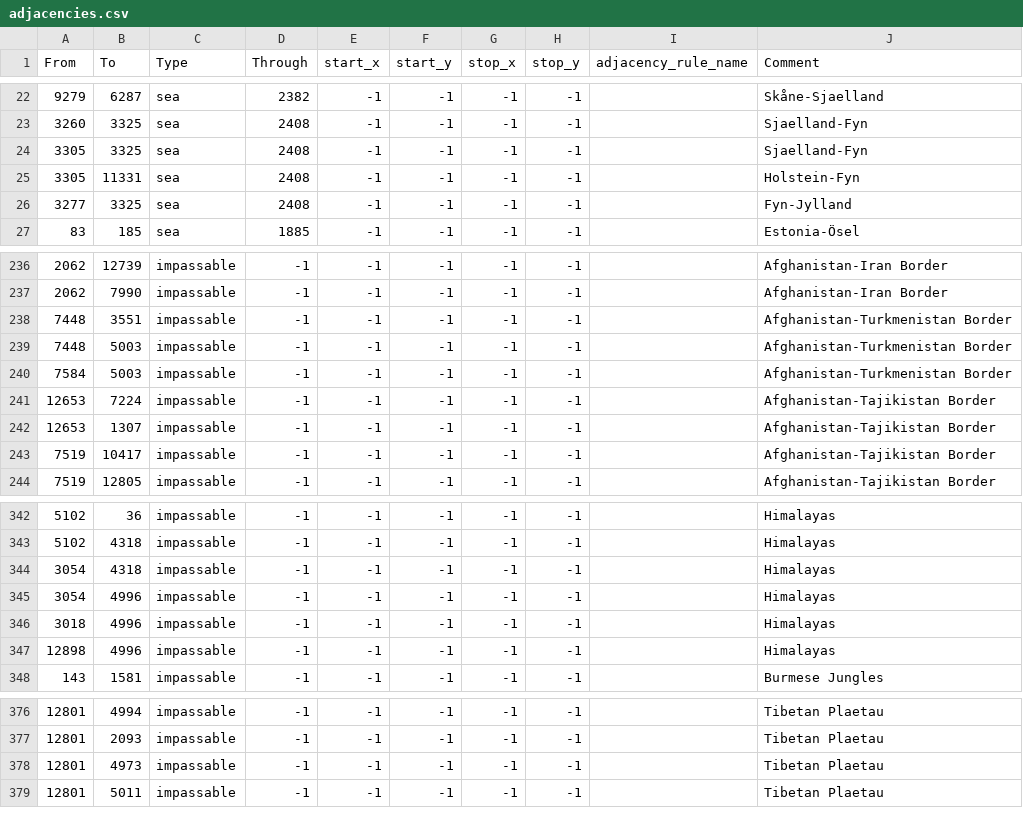
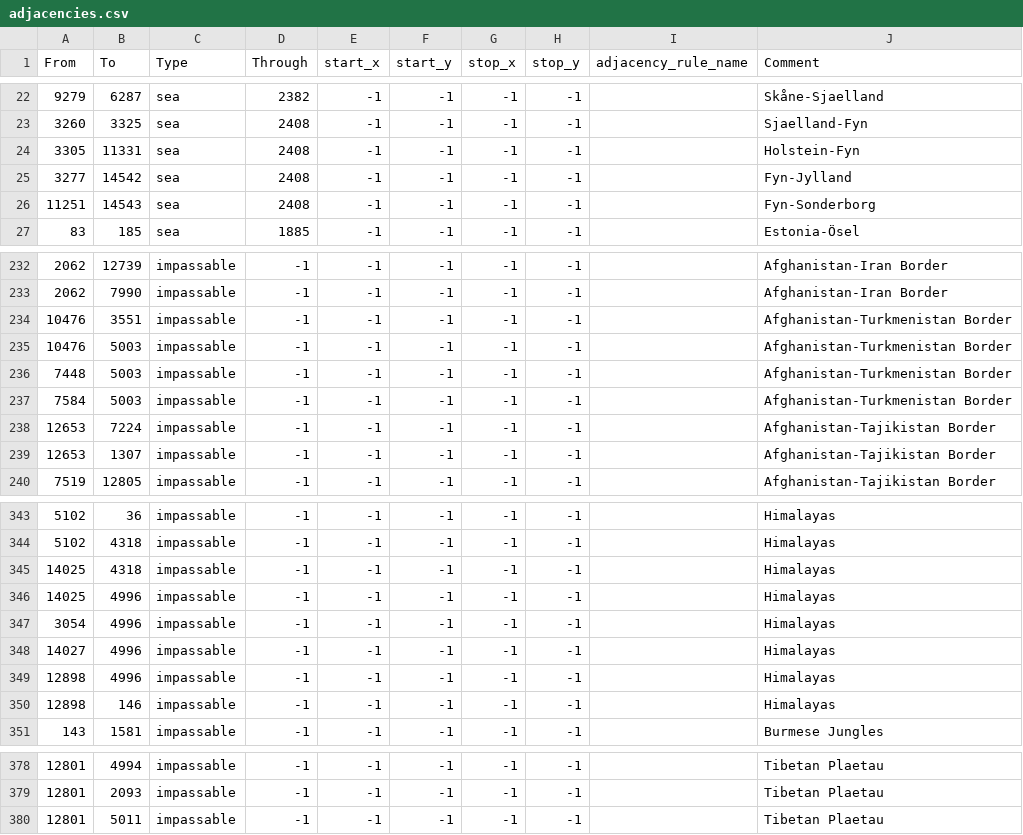
Before and after one commit to Endsiegg/Scuffed-Mill-Dawn, a CSV file: map/adjacencies.csv, drawn as a sheet; only a part is shown, gaps mark what is left out; the diff covers the shown part only.

```diff
--- a/map/adjacencies.csv
+++ b/map/adjacencies.csv
@@ -23,5 +23,5 @@ From;To;Type;Through;start_x;start_y;stop_x;stop_y;adjacency_rule_name;Comment
 3260;3325;sea;2408;-1;-1;-1;-1;;Sjaelland-Fyn
-3305;3325;sea;2408;-1;-1;-1;-1;;Sjaelland-Fyn
 3305;11331;sea;2408;-1;-1;-1;-1;;Holstein-Fyn
-3277;3325;sea;2408;-1;-1;-1;-1;;Fyn-Jylland
+3277;14542;sea;2408;-1;-1;-1;-1;;Fyn-Jylland
+11251;14543;sea;2408;-1;-1;-1;-1;;Fyn-Sonderborg
 83;185;sea;1885;-1;-1;-1;-1;;Estonia-Ösel
@@ -237,3 +233,4 @@ From;To;Type;Through;start_x;start_y;stop_x;stop_y;adjacency_rule_name;Comment
 2062;7990;impassable;-1;-1;-1;-1;-1;;Afghanistan-Iran Border
-7448;3551;impassable;-1;-1;-1;-1;-1;;Afghanistan-Turkmenistan Border
+10476;3551;impassable;-1;-1;-1;-1;-1;;Afghanistan-Turkmenistan Border
+10476;5003;impassable;-1;-1;-1;-1;-1;;Afghanistan-Turkmenistan Border
 7448;5003;impassable;-1;-1;-1;-1;-1;;Afghanistan-Turkmenistan Border
@@ -242,3 +239,2 @@ From;To;Type;Through;start_x;start_y;stop_x;stop_y;adjacency_rule_name;Comment
 12653;1307;impassable;-1;-1;-1;-1;-1;;Afghanistan-Tajikistan Border
-7519;10417;impassable;-1;-1;-1;-1;-1;;Afghanistan-Tajikistan Border
 7519;12805;impassable;-1;-1;-1;-1;-1;;Afghanistan-Tajikistan Border
@@ -343,6 +344,8 @@ From;To;Type;Through;start_x;start_y;stop_x;stop_y;adjacency_rule_name;Comment
 5102;4318;impassable;-1;-1;-1;-1;-1;;Himalayas
-3054;4318;impassable;-1;-1;-1;-1;-1;;Himalayas
+14025;4318;impassable;-1;-1;-1;-1;-1;;Himalayas
+14025;4996;impassable;-1;-1;-1;-1;-1;;Himalayas
 3054;4996;impassable;-1;-1;-1;-1;-1;;Himalayas
-3018;4996;impassable;-1;-1;-1;-1;-1;;Himalayas
+14027;4996;impassable;-1;-1;-1;-1;-1;;Himalayas
 12898;4996;impassable;-1;-1;-1;-1;-1;;Himalayas
+12898;146;impassable;-1;-1;-1;-1;-1;;Himalayas
 143;1581;impassable;-1;-1;-1;-1;-1;;Burmese Jungles
@@ -377,3 +379,2 @@ From;To;Type;Through;start_x;start_y;stop_x;stop_y;adjacency_rule_name;Comment
 12801;2093;impassable;-1;-1;-1;-1;-1;;Tibetan Plaetau
-12801;4973;impassable;-1;-1;-1;-1;-1;;Tibetan Plaetau
 12801;5011;impassable;-1;-1;-1;-1;-1;;Tibetan Plaetau
```
Also changed, not shown: 5 added rows, 5 removed rows and 2 edited cells elsewhere in this file, 52 other files.
